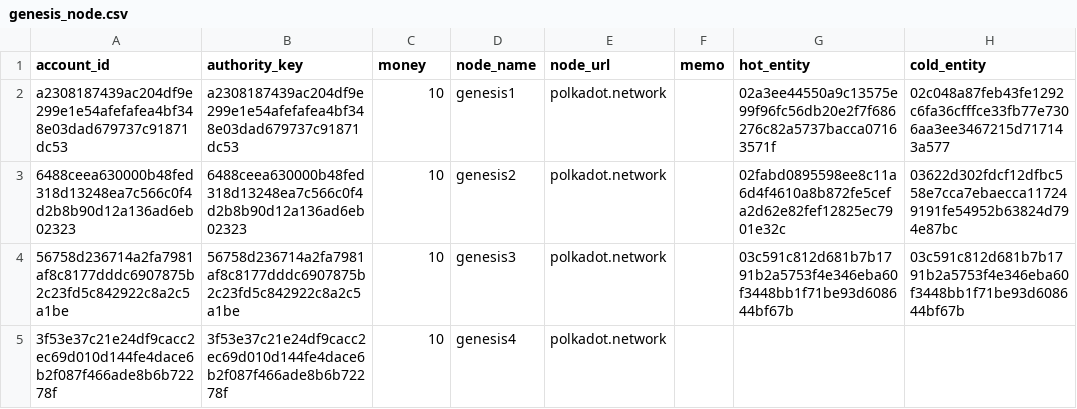
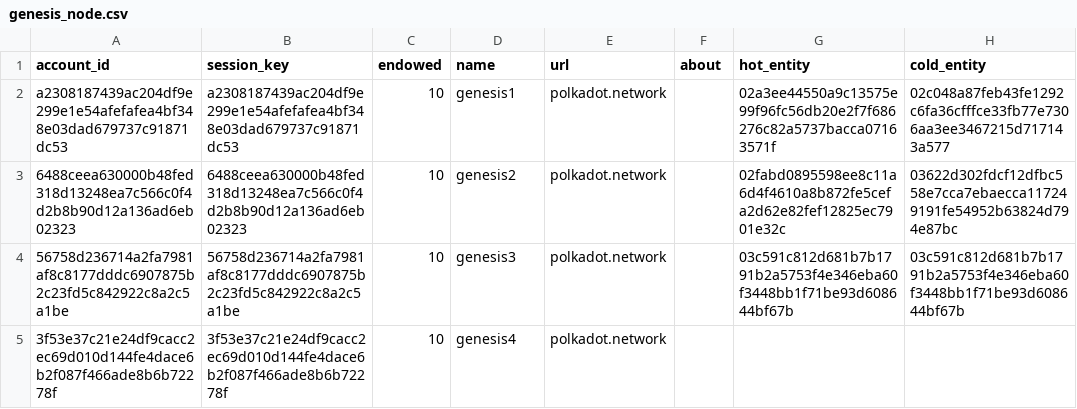
Before and after one commit to chainx-org/ChainX, a CSV file: cli/src/genesis_node.csv, drawn as a sheet.

```diff
--- a/cli/src/genesis_node.csv
+++ b/cli/src/genesis_node.csv
@@ -1,2 +1,2 @@
-account_id,authority_key,money,node_name,node_url,memo,hot_entity,cold_entity
+account_id,session_key,endowed,name,url,about,hot_entity,cold_entity
 a2308187439ac204df9e299e1e54afefafea4bf348e03dad679737c91871dc53,a2308187439ac204df9e299e1e54afefafea4bf348e03dad679737c91871dc53,10,genesis1,polkadot.network,,02a3ee44550a9c13575e99f96fc56db20e2f7f686276c82a5737bacca07163571f,02c048a87feb43fe1292c6fa36cfffce33fb77e7306aa3ee3467215d717143a577
```
Also changed, not shown: 4 other files.
